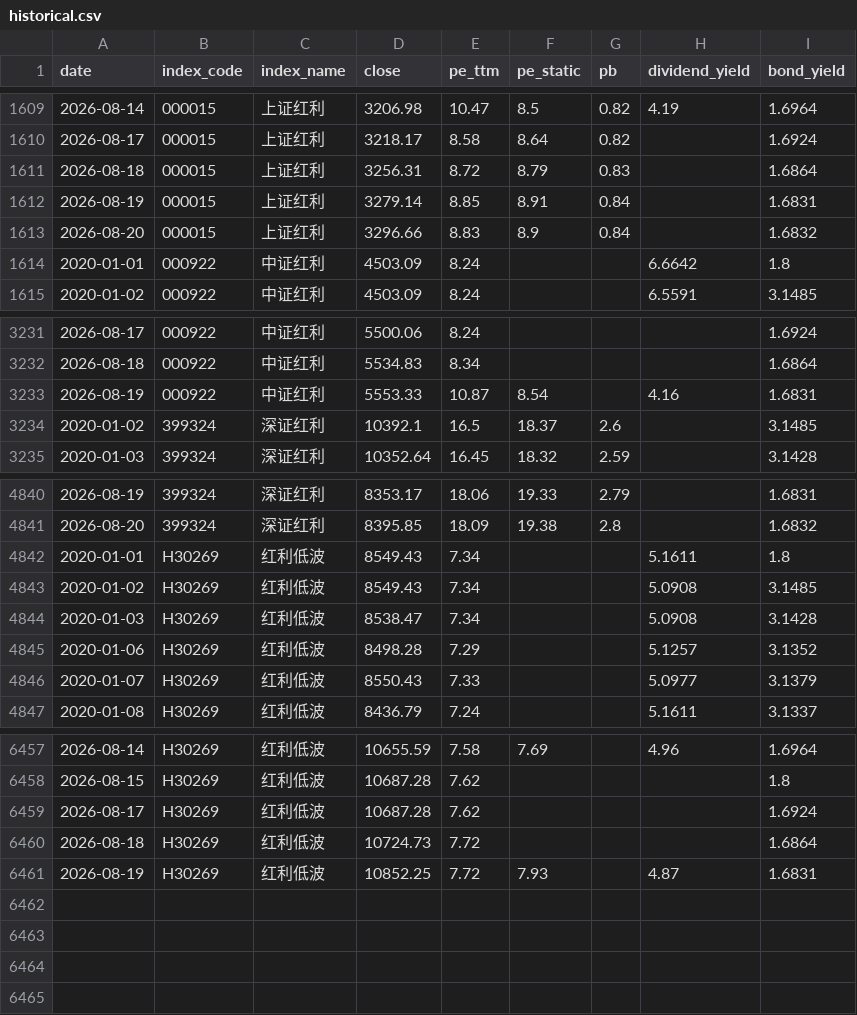
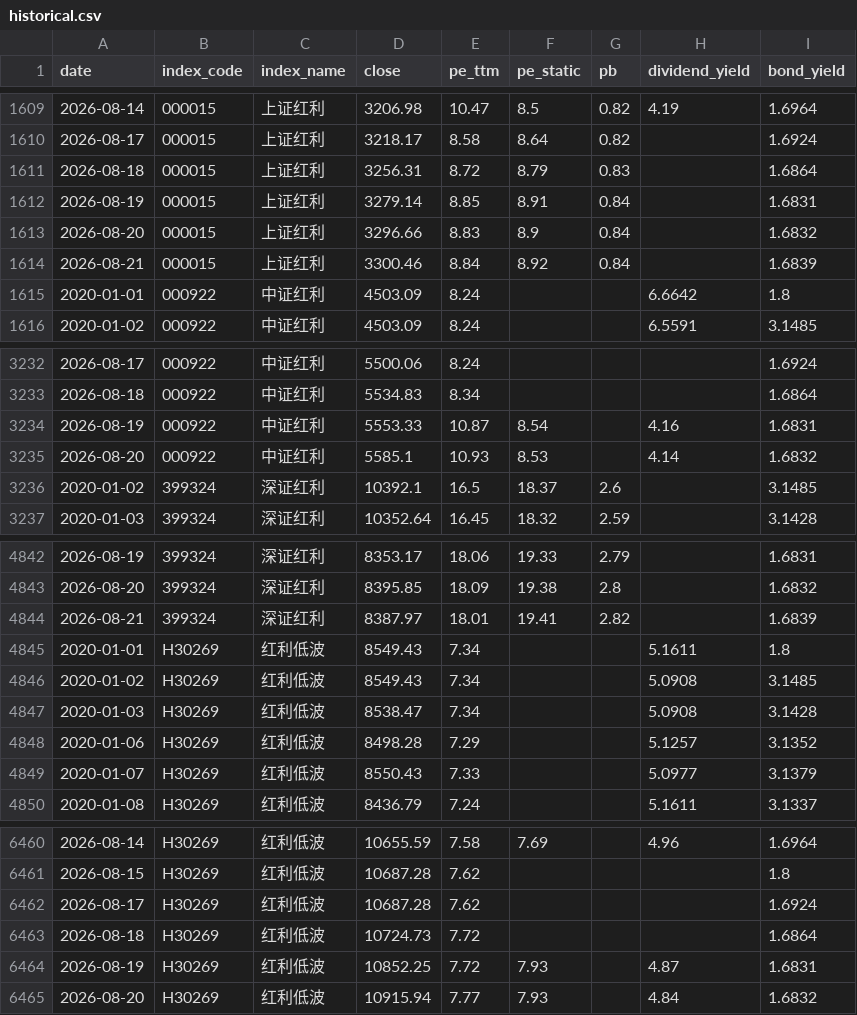
Before and after one commit to kuangxc/DividendIndexLearning, a CSV file: data/historical.csv, drawn as a sheet; only a part is shown, gaps mark what is left out.

```diff
--- a/data/historical.csv
+++ b/data/historical.csv
@@ -1613,2 +1613,3 @@ date,index_code,index_name,close,pe_ttm,pe_static,pb,dividend_yield,bond_yield
 2026-08-20,000015,上证红利,3296.66,8.83,8.9,0.84,,1.6832
+2026-08-21,000015,上证红利,3300.46,8.84,8.92,0.84,,1.6839
 2020-01-01,000922,中证红利,4503.09,8.24,,,6.6642,1.8
@@ -3233,2 +3234,3 @@ date,index_code,index_name,close,pe_ttm,pe_static,pb,dividend_yield,bond_yield
 2026-08-19,000922,中证红利,5553.33,10.87,8.54,,4.16,1.6831
+2026-08-20,000922,中证红利,5585.1,10.93,8.53,,4.14,1.6832
 2020-01-02,399324,深证红利,10392.1,16.5,18.37,2.6,,3.1485
@@ -4841,2 +4843,3 @@ date,index_code,index_name,close,pe_ttm,pe_static,pb,dividend_yield,bond_yield
 2026-08-20,399324,深证红利,8395.85,18.09,19.38,2.8,,1.6832
+2026-08-21,399324,深证红利,8387.97,18.01,19.41,2.82,,1.6839
 2020-01-01,H30269,红利低波,8549.43,7.34,,,5.1611,1.8
@@ -6461 +6464,2 @@ date,index_code,index_name,close,pe_ttm,pe_static,pb,dividend_yield,bond_yield
 2026-08-19,H30269,红利低波,10852.25,7.72,7.93,,4.87,1.6831
+2026-08-20,H30269,红利低波,10915.94,7.77,7.93,,4.84,1.6832
```
Also changed, not shown: 5 other files.
